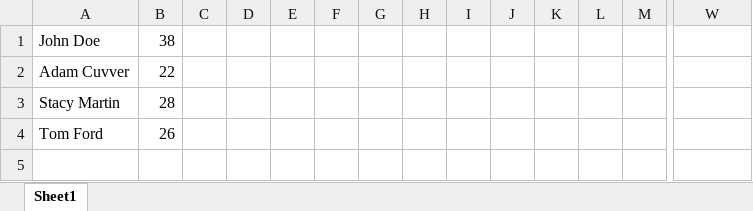
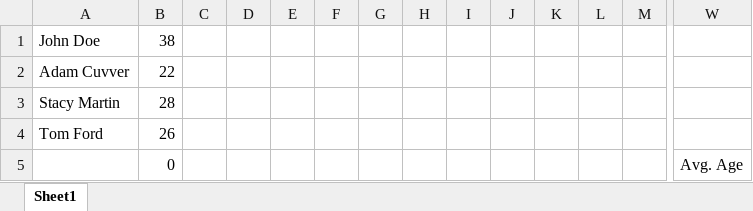
Before and after one commit to OIITuMuCT/study, an Excel workbook: CSV/simple_workbook.xlsx, sheet Sheet1, drawn as a sheet; only a part is shown, gaps mark what is left out; values as stored, in another font and other column widths than the file's, no borders; rows hold the shown columns only; the diff names each change by its address in the sheet, - before the commit and + after, or states it on an @@ line.

Commit message:
Add xlsx_demo_average.py

```diff
--- a/CSV/simple_workbook.xlsx (sheet Sheet1)
+++ b/CSV/simple_workbook.xlsx (sheet Sheet1)
+row 5:  | 0 |  |  |  |  |  |  |  |  |  |  |  | Avg. Age
```
Also changed, not shown: 1 other file.
